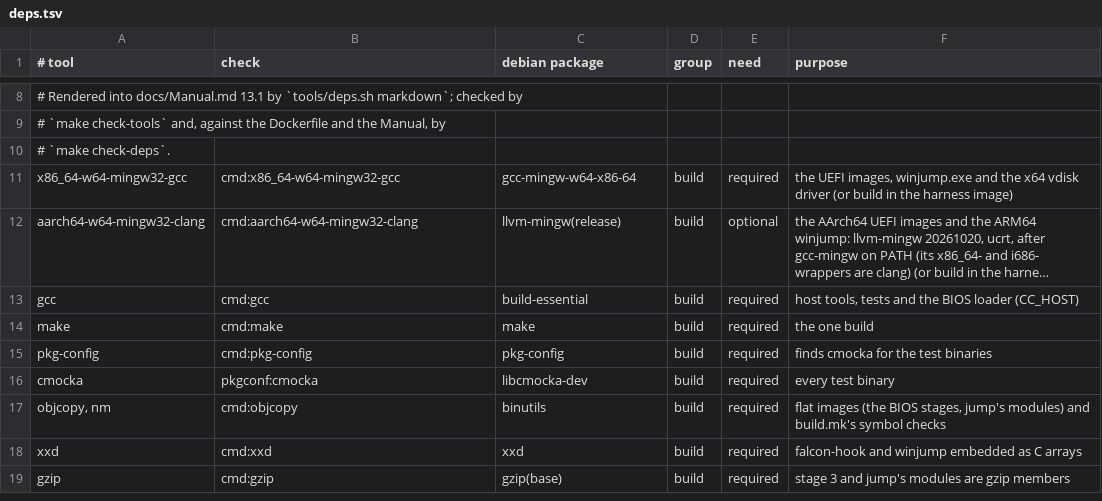
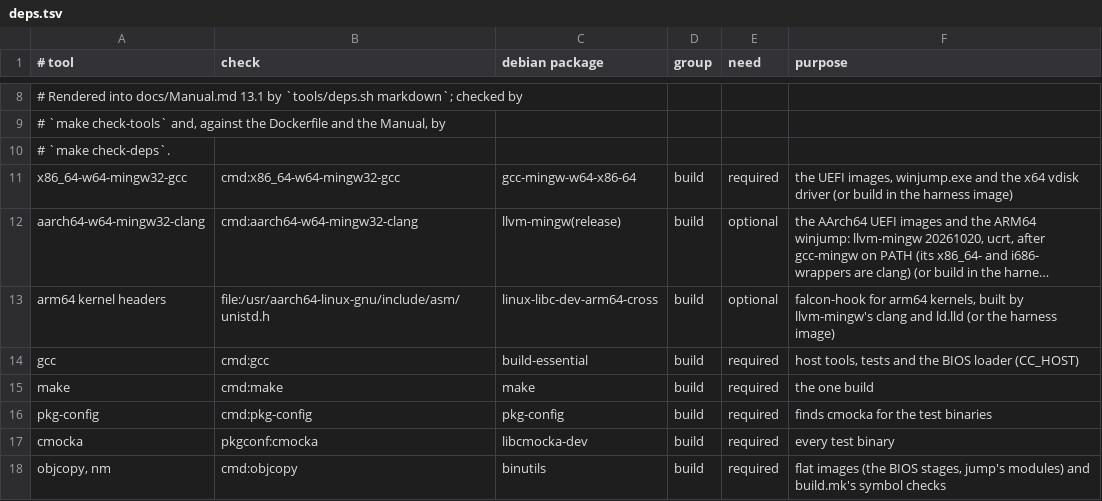
Before and after one commit to vifair22/falcon-boot, a TSV file: tools/deps.tsv, drawn as a sheet; only a part is shown, gaps mark what is left out; the shorter side is filled out with more unchanged rows; long unchanged cells end in …; the diff names each change by its address in the sheet, - before the commit and + after, or states it on an @@ line.

Commit message:
Direct-boot arm64 kernels on the AArch64 loader
- falcon-hook builds for AArch64 too (svc #0, its own _start), by clang
  and ld.lld against Debian's arm64 kernel headers: gcc-aarch64-linux-gnu
  conflicts with gcc-multilib, which the BIOS loader needs. O_DIRECTORY
  is 040000 there; the x86 value is O_DIRECT on arm64
- The AArch64 loader embeds that hook in place of the x86-64 one
- A gzipped kernel, which is what Debian's and Ubuntu's arm64 vmlinuz is,
  is unpacked before LoadImage; the inner PE carries the signature
- bootcfg's GRUB emulation says arm64 and reads arm64-efi/grub.cfg when
  built for AArch64
- linux-libc-dev-arm64-cross in the harness, a row in deps.tsv, Manual
  13.1 regenerated

```diff
--- a/tools/deps.tsv
+++ b/tools/deps.tsv
+row 13: arm64 kernel headers | file:/usr/aarch64-linux-gnu/include/asm/unistd.h | linux-libc-dev-arm64-cross | build | optional | falcon-hook for arm64 kernels, built by llvm-mingw's clang and ld.lld (or the harness image)
```
Also changed, not shown: 8 other files.
